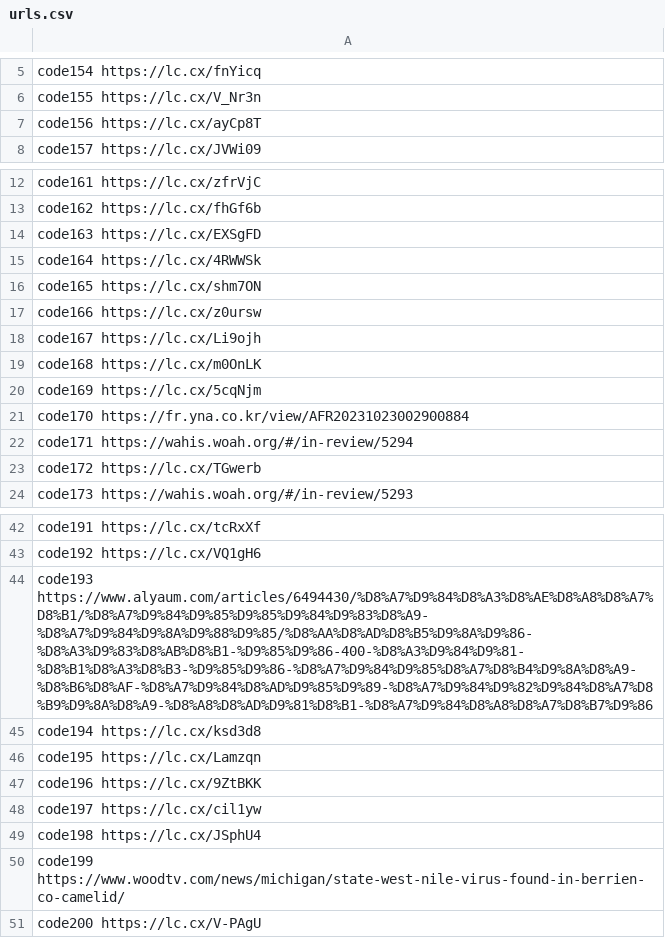
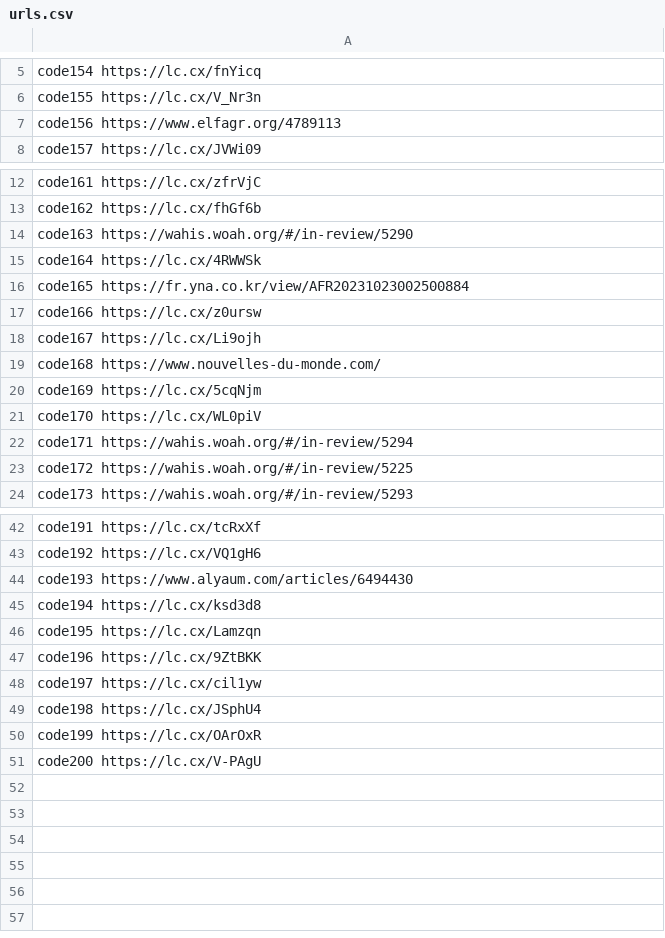
Before and after one commit to raniamaamer/Maladies-Animales, a CSV file: data/input/urls.csv, drawn as a sheet; only a part is shown, gaps mark what is left out.

```diff
--- a/data/input/urls.csv
+++ b/data/input/urls.csv
@@ -6,3 +6,3 @@ code154 https://lc.cx/fnYicq
 code155 https://lc.cx/V_Nr3n
-code156 https://lc.cx/ayCp8T
+code156 https://www.elfagr.org/4789113
 code157 https://lc.cx/JVWi09
@@ -13,12 +13,12 @@ code161 https://lc.cx/zfrVjC
 code162 https://lc.cx/fhGf6b
-code163 https://lc.cx/EXSgFD
+code163 https://wahis.woah.org/#/in-review/5290
 code164 https://lc.cx/4RWWSk
-code165 https://lc.cx/shm7ON
+code165 https://fr.yna.co.kr/view/AFR20231023002500884
 code166 https://lc.cx/z0ursw
 code167 https://lc.cx/Li9ojh
-code168 https://lc.cx/m0OnLK
+code168 https://www.nouvelles-du-monde.com/
 code169 https://lc.cx/5cqNjm
-code170 https://fr.yna.co.kr/view/AFR20231023002900884
+code170 https://lc.cx/WL0piV
 code171 https://wahis.woah.org/#/in-review/5294
-code172 https://lc.cx/TGwerb
+code172 https://wahis.woah.org/#/in-review/5225
 code173 https://wahis.woah.org/#/in-review/5293
@@ -43,3 +43,3 @@ code191 https://lc.cx/tcRxXf
 code192 https://lc.cx/VQ1gH6
-code193 https://www.alyaum.com/articles/6494430/%D8%A7%D9%84%D8%A3%D8%AE%D8%A8%D8%A7%D8%B1/%D8%A7%D9%84%D9%85%D9%85%D9%84%D9%83%D8%A9-%D8%A7%D9%84%D9%8A%D9%88%D9%85/%D8%AA%D8%AD%D8%B5%D9%8A%D9%86-%D8%A3%D9%83%D8%AB%D8%B1-%D9%85%D9%86-400-%D8%A3%D9%84%D9%81-%D8%B1%D8%A3%D8%B3-%D9%85%D9%86-%D8%A7%D9%84%D9%85%D8%A7%D8%B4%D9%8A%D8%A9-%D8%B6%D8%AF-%D8%A7%D9%84%D8%AD%D9%85%D9%89-%D8%A7%D9%84%D9%82%D9%84%D8%A7%D8%B9%D9%8A%D8%A9-%D8%A8%D8%AD%D9%81%D8%B1-%D8%A7%D9%84%D8%A8%D8%A7%D8%B7%D9%86
+code193 https://www.alyaum.com/articles/6494430
 code194 https://lc.cx/ksd3d8
@@ -49,3 +49,3 @@ code197 https://lc.cx/cil1yw
 code198 https://lc.cx/JSphU4
-code199 https://www.woodtv.com/news/michigan/state-west-nile-virus-found-in-berrien-co-camelid/
+code199 https://lc.cx/OArOxR
 code200 https://lc.cx/V-PAgU
```
Also changed, not shown: 7 other files.
